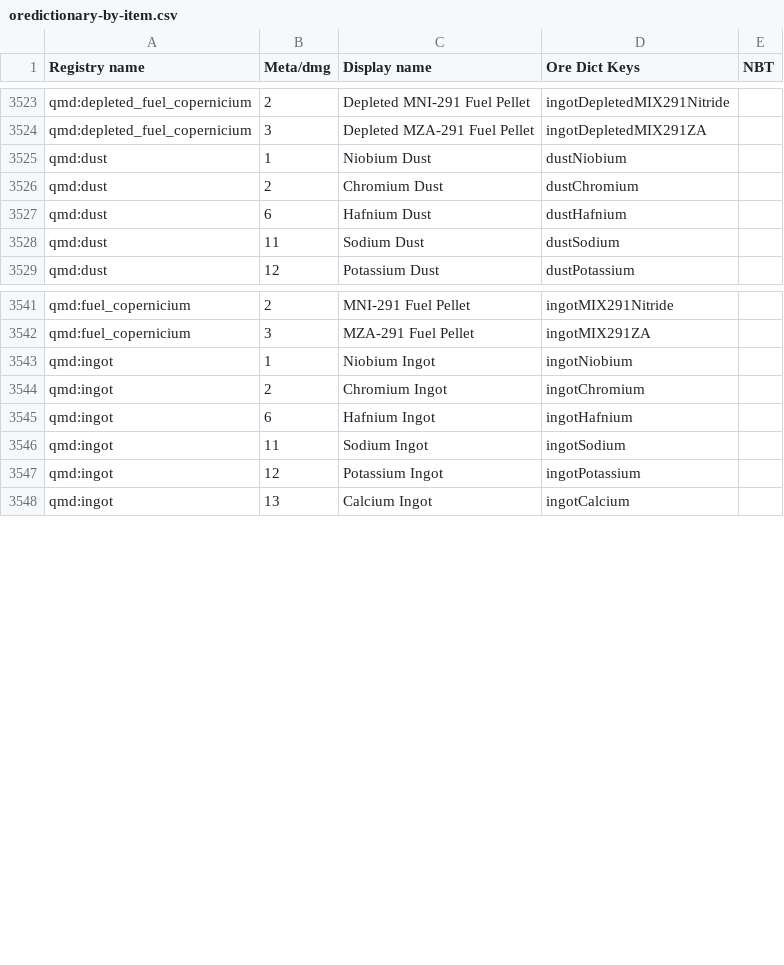
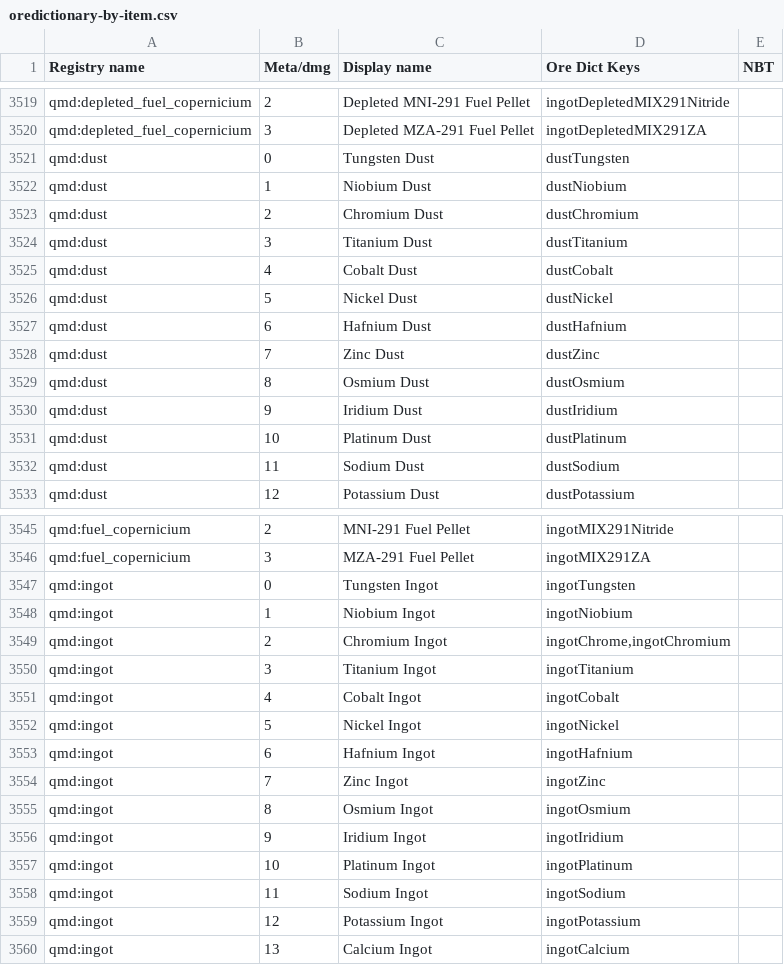
Before and after one commit to Redfire75369/Nucleon, a CSV file: dumps/tellme/oredictionary-by-item.csv, drawn as a sheet; only a part is shown, gaps mark what is left out; the diff covers the shown part only.

Commit message:
Updated Dumps

```diff
--- a/dumps/tellme/oredictionary-by-item.csv
+++ b/dumps/tellme/oredictionary-by-item.csv
@@ -3524,5 +3520,13 @@
 "qmd:depleted_fuel_copernicium",3,"Depleted MZA-291 Fuel Pellet","ingotDepletedMIX291ZA",""
+"qmd:dust",0,"Tungsten Dust","dustTungsten",""
 "qmd:dust",1,"Niobium Dust","dustNiobium",""
 "qmd:dust",2,"Chromium Dust","dustChromium",""
+"qmd:dust",3,"Titanium Dust","dustTitanium",""
+"qmd:dust",4,"Cobalt Dust","dustCobalt",""
+"qmd:dust",5,"Nickel Dust","dustNickel",""
 "qmd:dust",6,"Hafnium Dust","dustHafnium",""
+"qmd:dust",7,"Zinc Dust","dustZinc",""
+"qmd:dust",8,"Osmium Dust","dustOsmium",""
+"qmd:dust",9,"Iridium Dust","dustIridium",""
+"qmd:dust",10,"Platinum Dust","dustPlatinum",""
 "qmd:dust",11,"Sodium Dust","dustSodium",""
@@ -3542,5 +3546,13 @@
 "qmd:fuel_copernicium",3,"MZA-291 Fuel Pellet","ingotMIX291ZA",""
+"qmd:ingot",0,"Tungsten Ingot","ingotTungsten",""
 "qmd:ingot",1,"Niobium Ingot","ingotNiobium",""
-"qmd:ingot",2,"Chromium Ingot","ingotChromium",""
+"qmd:ingot",2,"Chromium Ingot","ingotChrome,ingotChromium",""
+"qmd:ingot",3,"Titanium Ingot","ingotTitanium",""
+"qmd:ingot",4,"Cobalt Ingot","ingotCobalt",""
+"qmd:ingot",5,"Nickel Ingot","ingotNickel",""
 "qmd:ingot",6,"Hafnium Ingot","ingotHafnium",""
+"qmd:ingot",7,"Zinc Ingot","ingotZinc",""
+"qmd:ingot",8,"Osmium Ingot","ingotOsmium",""
+"qmd:ingot",9,"Iridium Ingot","ingotIridium",""
+"qmd:ingot",10,"Platinum Ingot","ingotPlatinum",""
 "qmd:ingot",11,"Sodium Ingot","ingotSodium",""
```
Also changed, not shown: 1 added row, 18 removed rows and 2 edited cells elsewhere in this file, config/AppliedEnergistics2/items.csv, dumps/tellme/mod-list.csv, 7 other files.
